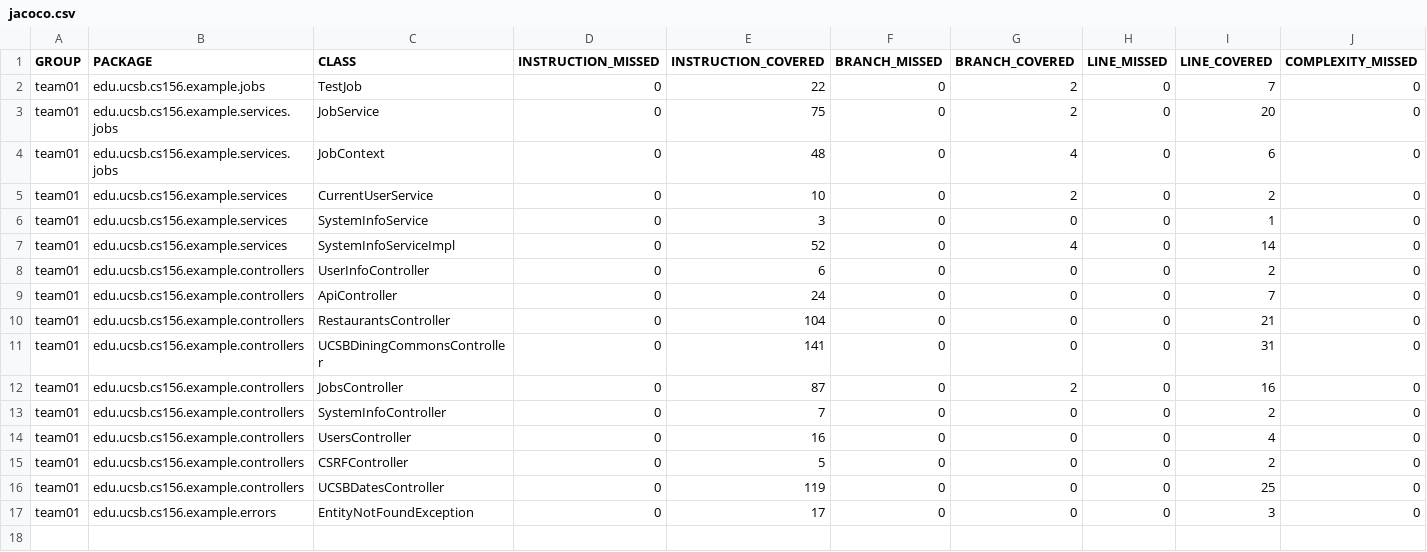
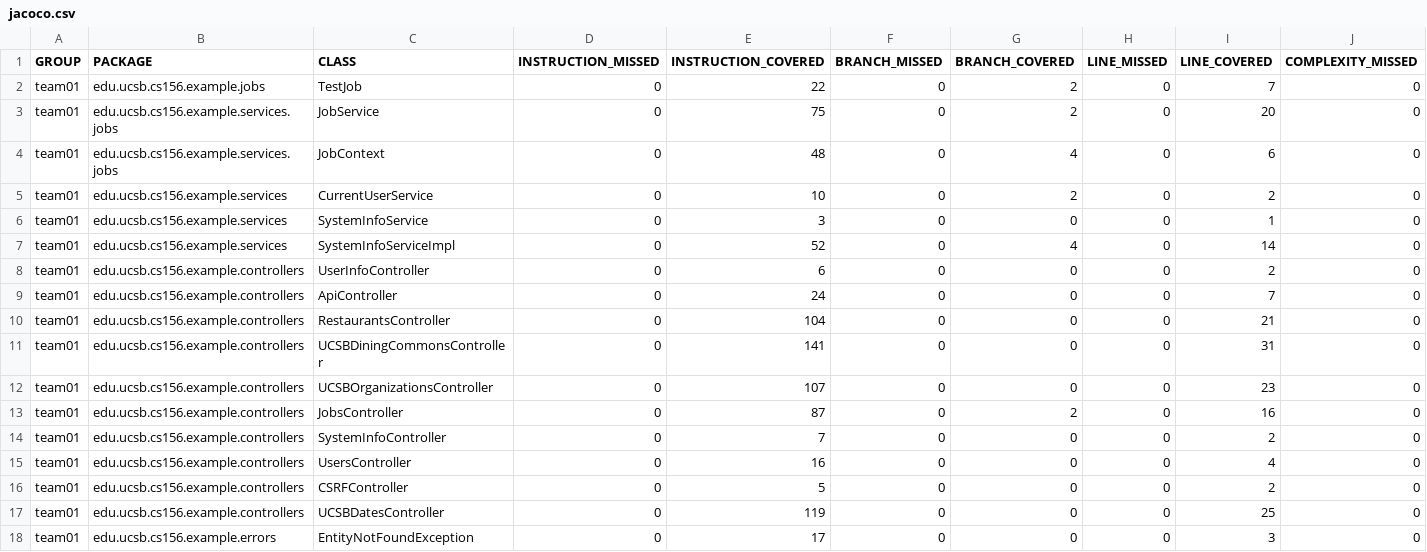
Before and after one commit to ucsb-cs156-s25/team02-s25-05, a CSV file: jacoco/jacoco.csv, drawn as a sheet; only a part is shown; rows hold the shown columns only; the diff names each change by its address in the sheet, - before the commit and + after, or states it on an @@ line.

Commit message:
Deploying to gh-pages from @ ucsb-cs156-s25/team02-s25-05@dd82b696932a1f1a37ba5cf6707284dbc84cc87a 🚀

```diff
--- a/jacoco/jacoco.csv
+++ b/jacoco/jacoco.csv
+row 12: team01 | edu.ucsb.cs156.example.controllers | UCSBOrganizationsController | 0 | 107 | 0 | 0 | 0 | 23 | 0
```
Also changed, not shown: 7 other files.
